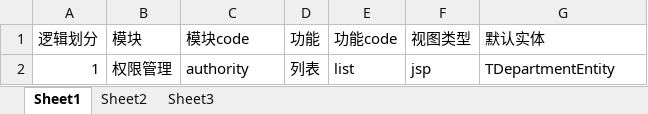
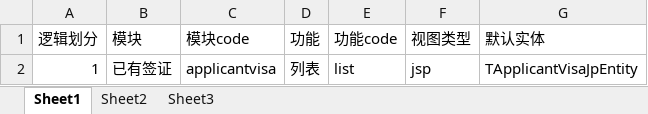
Before and after one commit to zhilien-tech/zhiliren-we, an Excel workbook: we-code-generator/src/main/resources/code-generator/module.xlsx, sheet Sheet1, drawn as a sheet; values as stored, in another font and other column widths than the file's, no borders; table styles not drawn; the diff names each change by its address in the sheet, - before the commit and + after, or states it on an @@ line.

```diff
--- a/we-code-generator/src/main/resources/code-generator/module.xlsx (sheet Sheet1)
+++ b/we-code-generator/src/main/resources/code-generator/module.xlsx (sheet Sheet1)
-B2 (模块): 权限管理
+B2 (模块): 已有签证
-C2 (模块code): authority
+C2 (模块code): applicantvisa
-G2 (默认实体): TDepartmentEntity
+G2 (默认实体): TApplicantVisaJpEntity
```
Also changed, not shown: 3 other files.
